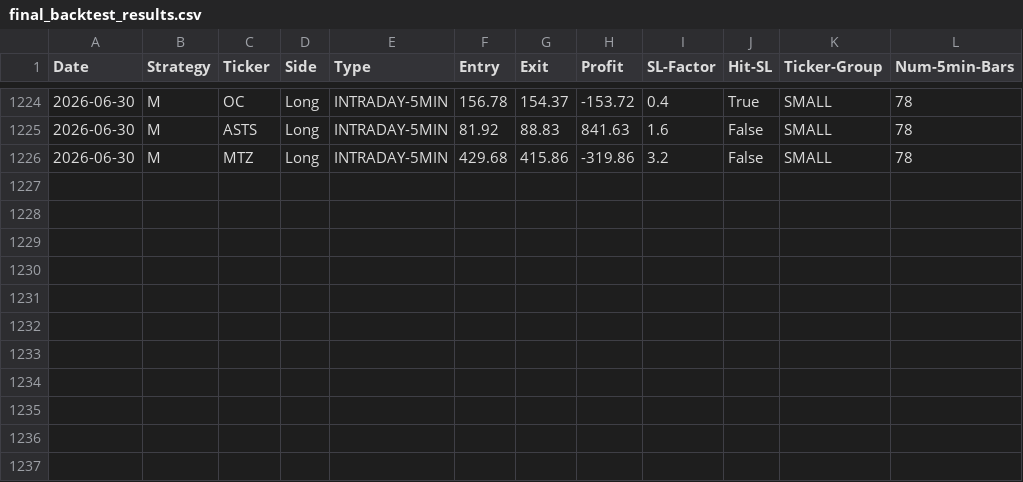
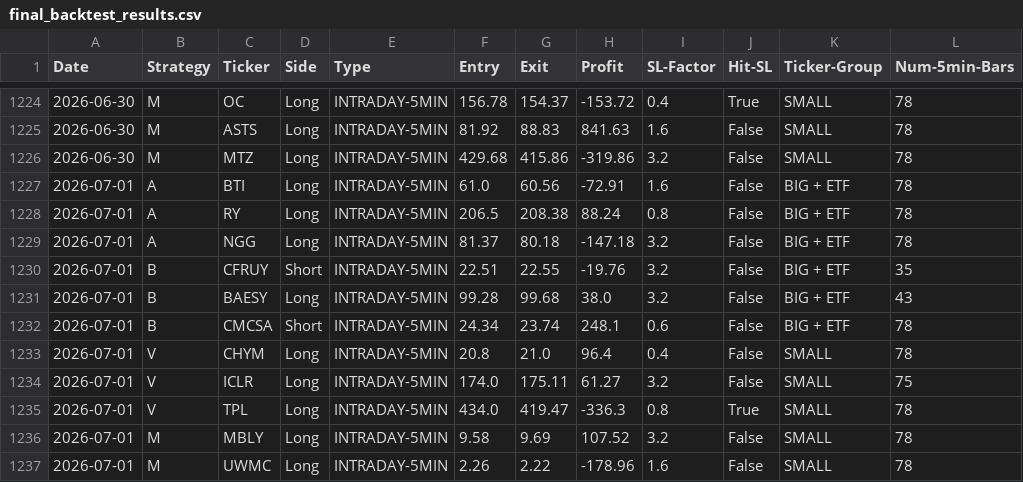
Before and after one commit to pollcerny-sudo/Trading-bot-fib, a CSV file: final_backtest_results.csv, drawn as a sheet; only a part is shown, gaps mark what is left out.

```diff
--- a/final_backtest_results.csv
+++ b/final_backtest_results.csv
@@ -1226 +1226,12 @@ Date,Strategy,Ticker,Side,Type,Entry,Exit,Profit,SL-Factor,Hit-SL,Ticker-Group,N
 2026-06-30,M,MTZ,Long,INTRADAY-5MIN,429.68,415.86,-319.86,3.2,False,SMALL,78
+2026-07-01,A,BTI,Long,INTRADAY-5MIN,61.0,60.56,-72.91,1.6,False,BIG + ETF,78
+2026-07-01,A,RY,Long,INTRADAY-5MIN,206.5,208.38,88.24,0.8,False,BIG + ETF,78
+2026-07-01,A,NGG,Long,INTRADAY-5MIN,81.37,80.18,-147.18,3.2,False,BIG + ETF,78
+2026-07-01,B,CFRUY,Short,INTRADAY-5MIN,22.51,22.55,-19.76,3.2,False,BIG + ETF,35
+2026-07-01,B,BAESY,Long,INTRADAY-5MIN,99.28,99.68,38.0,3.2,False,BIG + ETF,43
+2026-07-01,B,CMCSA,Short,INTRADAY-5MIN,24.34,23.74,248.1,0.6,False,BIG + ETF,78
+2026-07-01,V,CHYM,Long,INTRADAY-5MIN,20.8,21.0,96.4,0.4,False,SMALL,78
+2026-07-01,V,ICLR,Long,INTRADAY-5MIN,174.0,175.11,61.27,3.2,False,SMALL,75
+2026-07-01,V,TPL,Long,INTRADAY-5MIN,434.0,419.47,-336.3,0.8,True,SMALL,78
+2026-07-01,M,MBLY,Long,INTRADAY-5MIN,9.58,9.69,107.52,3.2,False,SMALL,78
+2026-07-01,M,UWMC,Long,INTRADAY-5MIN,2.26,2.22,-178.96,1.6,False,SMALL,78
```
Also changed, not shown: 2 other files.
